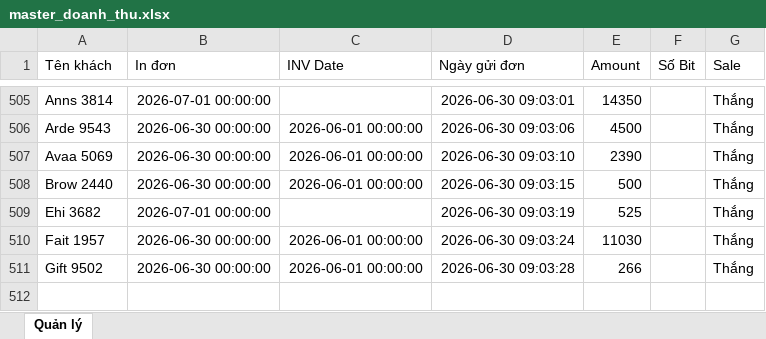
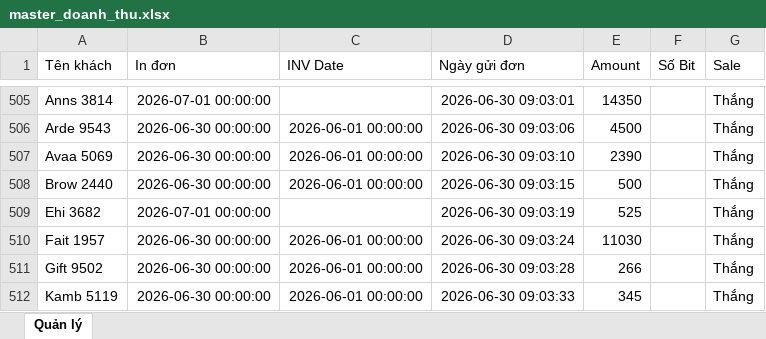
Before and after one commit to dobangnhi-gif/dobangnhi, an Excel workbook: data/master_doanh_thu.xlsx, sheet Quản lý, drawn as a sheet; only a part is shown, gaps mark what is left out; values as stored, in another font and other column widths than the file's, no borders; the diff names each change by its address in the sheet, - before the commit and + after, or states it on an @@ line.

Commit message:
Update master_doanh_thu.xlsx

```diff
--- a/data/master_doanh_thu.xlsx (sheet Quản lý)
+++ b/data/master_doanh_thu.xlsx (sheet Quản lý)
+row 512: Kamb 5119 | 2026-06-30 00:00:00 | 2026-06-01 00:00:00 | 2026-06-30 09:03:33 | 345 |  | Thắng
```
